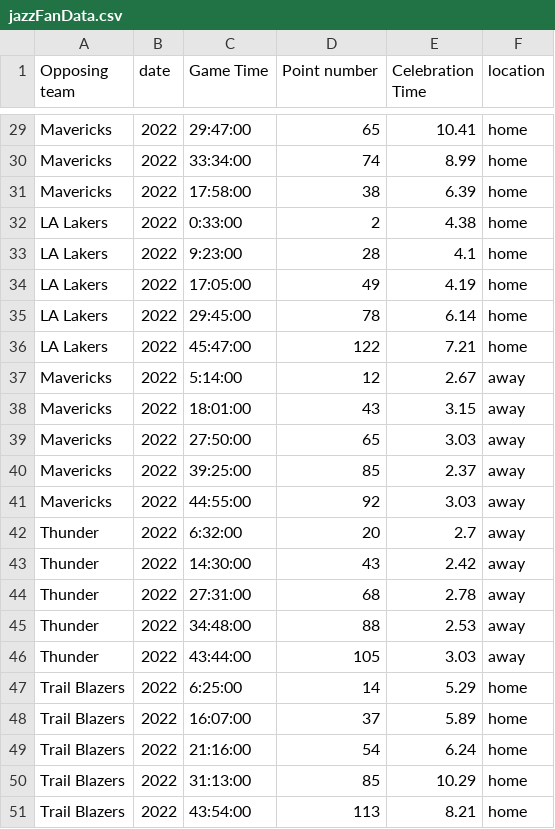
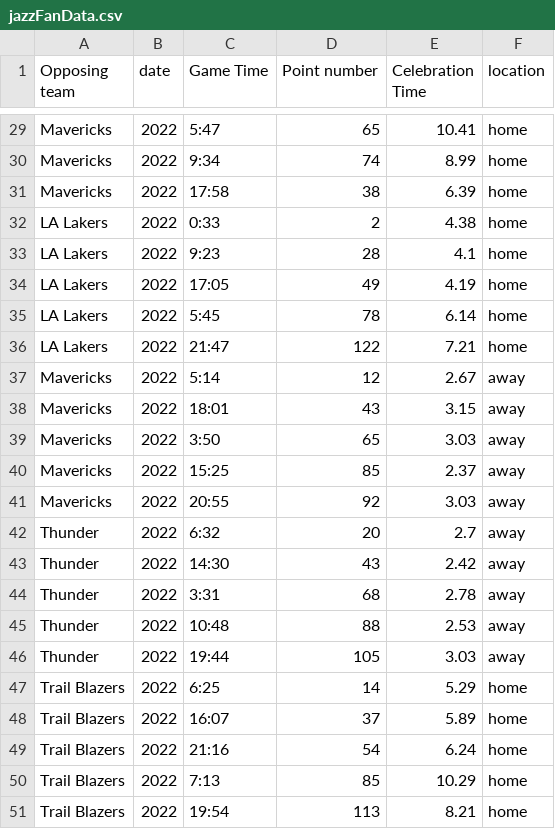
Before and after one commit to darren-rou/cs3130-final-s2022, a CSV file: jazzFanData.csv, drawn as a sheet; only a part is shown, gaps mark what is left out; the diff covers the shown part only; the diff names each change by its address in the sheet, - before the commit and + after, or states it on an @@ line.

```diff
--- a/jazzFanData.csv
+++ b/jazzFanData.csv
-C29 (Game Time): 29:47:00
+C29 (Game Time): 5:47
-C30 (Game Time): 33:34:00
+C30 (Game Time): 9:34
-C31 (Game Time): 17:58:00
+C31 (Game Time): 17:58
-C32 (Game Time): 0:33:00
+C32 (Game Time): 0:33
-C33 (Game Time): 9:23:00
+C33 (Game Time): 9:23
-C34 (Game Time): 17:05:00
+C34 (Game Time): 17:05
-C35 (Game Time): 29:45:00
+C35 (Game Time): 5:45
-C36 (Game Time): 45:47:00
+C36 (Game Time): 21:47
-C37 (Game Time): 5:14:00
+C37 (Game Time): 5:14
-C38 (Game Time): 18:01:00
+C38 (Game Time): 18:01
-C39 (Game Time): 27:50:00
+C39 (Game Time): 3:50
-C40 (Game Time): 39:25:00
+C40 (Game Time): 15:25
-C41 (Game Time): 44:55:00
+C41 (Game Time): 20:55
-C42 (Game Time): 6:32:00
+C42 (Game Time): 6:32
-C43 (Game Time): 14:30:00
+C43 (Game Time): 14:30
-C44 (Game Time): 27:31:00
+C44 (Game Time): 3:31
-C45 (Game Time): 34:48:00
+C45 (Game Time): 10:48
-C46 (Game Time): 43:44:00
+C46 (Game Time): 19:44
-C47 (Game Time): 6:25:00
+C47 (Game Time): 6:25
-C48 (Game Time): 16:07:00
+C48 (Game Time): 16:07
-C49 (Game Time): 21:16:00
+C49 (Game Time): 21:16
-C50 (Game Time): 31:13:00
+C50 (Game Time): 7:13
-C51 (Game Time): 43:54:00
+C51 (Game Time): 19:54
```
Also changed, not shown: 27 edited cells elsewhere in this file, rslFanData.csv, 2 other files.
